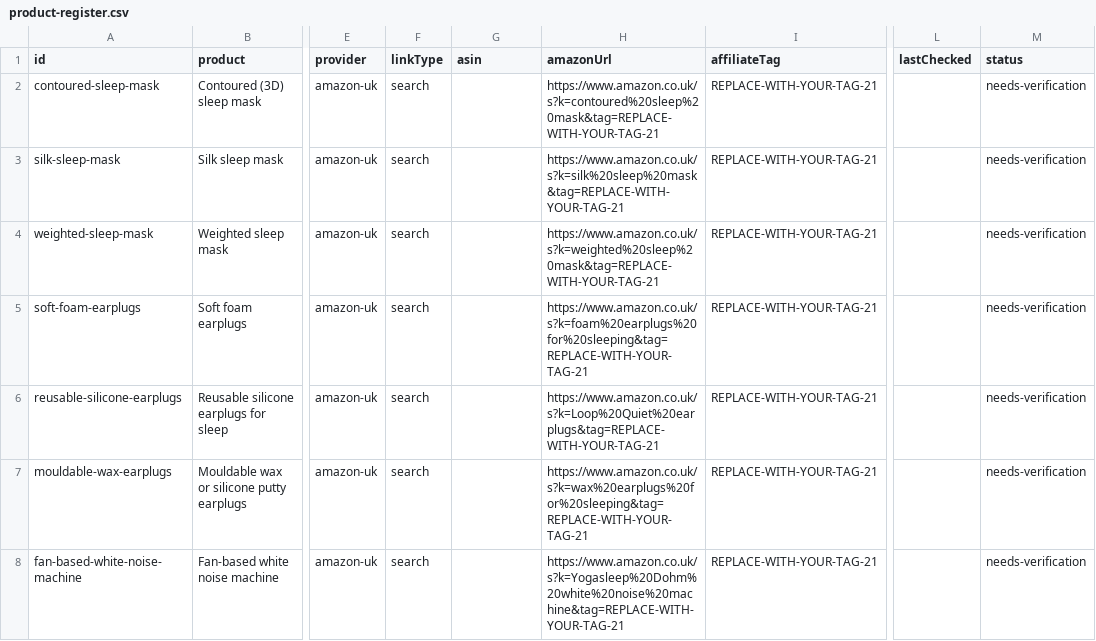
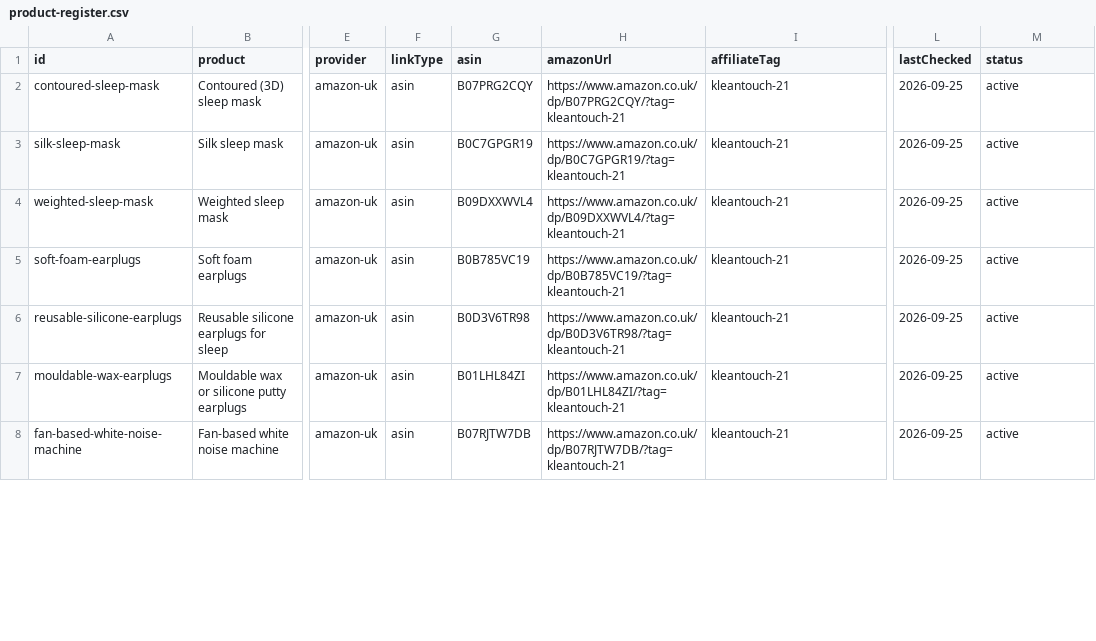
Before and after one commit to bigbossua/quietmindsleep, a CSV file: reports/product-register.csv, drawn as a sheet; only a part is shown, gaps mark what is left out; the diff covers the shown part only; the diff names each change by its address in the sheet, - before the commit and + after, or states it on an @@ line.

```diff
--- a/reports/product-register.csv
+++ b/reports/product-register.csv
-F2:F8 (linkType): search
+F2:F8 (linkType): asin
-G2 (asin): (empty)
+G2 (asin): B07PRG2CQY
-H2 (amazonUrl): https://www.amazon.co.uk/s?k=contoured%20sleep%20mask&tag=REPLACE-WITH-YOUR-TAG-21
+H2 (amazonUrl): https://www.amazon.co.uk/dp/B07PRG2CQY/?tag=kleantouch-21
-I2:I8 (affiliateTag): REPLACE-WITH-YOUR-TAG-21
+I2:I8 (affiliateTag): kleantouch-21
-L2:L8 (lastChecked): (empty)
+L2:L8 (lastChecked): 2026-09-25
-M2:M8 (status): needs-verification
+M2:M8 (status): active
-G3 (asin): (empty)
+G3 (asin): B0C7GPGR19
-H3 (amazonUrl): https://www.amazon.co.uk/s?k=silk%20sleep%20mask&tag=REPLACE-WITH-YOUR-TAG-21
+H3 (amazonUrl): https://www.amazon.co.uk/dp/B0C7GPGR19/?tag=kleantouch-21
-G4 (asin): (empty)
+G4 (asin): B09DXXWVL4
-H4 (amazonUrl): https://www.amazon.co.uk/s?k=weighted%20sleep%20mask&tag=REPLACE-WITH-YOUR-TAG-21
+H4 (amazonUrl): https://www.amazon.co.uk/dp/B09DXXWVL4/?tag=kleantouch-21
-G5 (asin): (empty)
+G5 (asin): B0B785VC19
-H5 (amazonUrl): https://www.amazon.co.uk/s?k=foam%20earplugs%20for%20sleeping&tag=REPLACE-WITH-YOUR-TAG-21
+H5 (amazonUrl): https://www.amazon.co.uk/dp/B0B785VC19/?tag=kleantouch-21
-G6 (asin): (empty)
+G6 (asin): B0D3V6TR98
-H6 (amazonUrl): https://www.amazon.co.uk/s?k=Loop%20Quiet%20earplugs&tag=REPLACE-WITH-YOUR-TAG-21
+H6 (amazonUrl): https://www.amazon.co.uk/dp/B0D3V6TR98/?tag=kleantouch-21
-G7 (asin): (empty)
+G7 (asin): B01LHL84ZI
-H7 (amazonUrl): https://www.amazon.co.uk/s?k=wax%20earplugs%20for%20sleeping&tag=REPLACE-WITH-YOUR-TAG-21
+H7 (amazonUrl): https://www.amazon.co.uk/dp/B01LHL84ZI/?tag=kleantouch-21
-G8 (asin): (empty)
+G8 (asin): B07RJTW7DB
-H8 (amazonUrl): https://www.amazon.co.uk/s?k=Yogasleep%20Dohm%20white%20noise%20machine&tag=REPLACE-WITH-YOUR-TAG-21
+H8 (amazonUrl): https://www.amazon.co.uk/dp/B07RJTW7DB/?tag=kleantouch-21
```
Also changed, not shown: 72 edited cells elsewhere in this file, data/asin-verification.csv, 6 other files.
